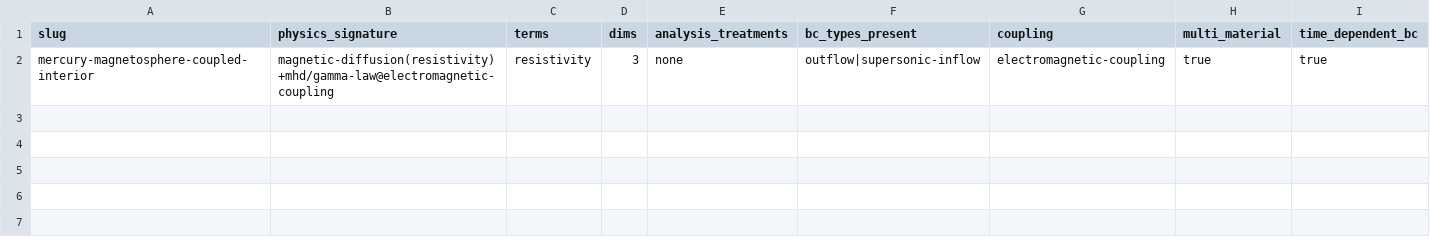
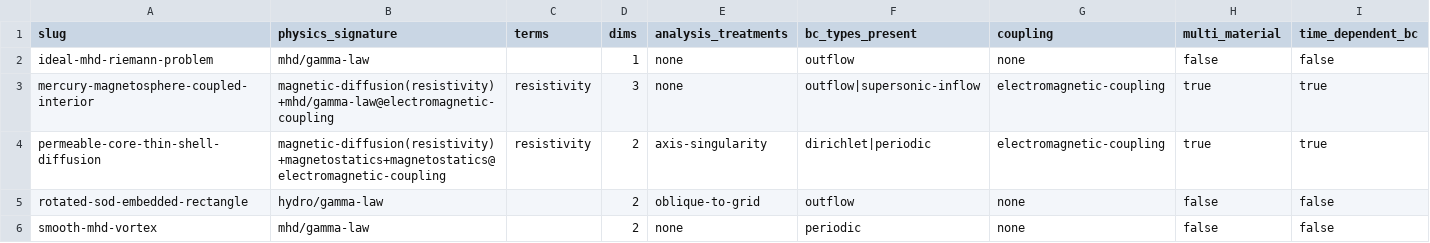
Before and after one commit to BenDavisonPetch/sim-benchmarks, a TSV file: INDEX.tsv, drawn as a sheet; only a part is shown; rows hold the shown columns only; the diff names each change by its address in the sheet, - before the commit and + after, or states it on an @@ line.

```diff
--- a/INDEX.tsv
+++ b/INDEX.tsv
+row 2: ideal-mhd-riemann-problem | mhd/gamma-law |  | 1 | none | outflow | none | false | false
+row 4: permeable-core-thin-shell-diffusion | magnetic-diffusion(resistivity)+magnetostatics+magnetostatics@electromagnetic-coupling | resistivity | 2 | axis-singularity | dirichlet|periodic | electromagnetic-coupling | true | true
+row 5: rotated-sod-embedded-rectangle | hydro/gamma-law |  | 2 | oblique-to-grid | outflow | none | false | false
+row 6: smooth-mhd-vortex | mhd/gamma-law |  | 2 | none | periodic | none | false | false
```
Also changed, not shown: 26 other files.
